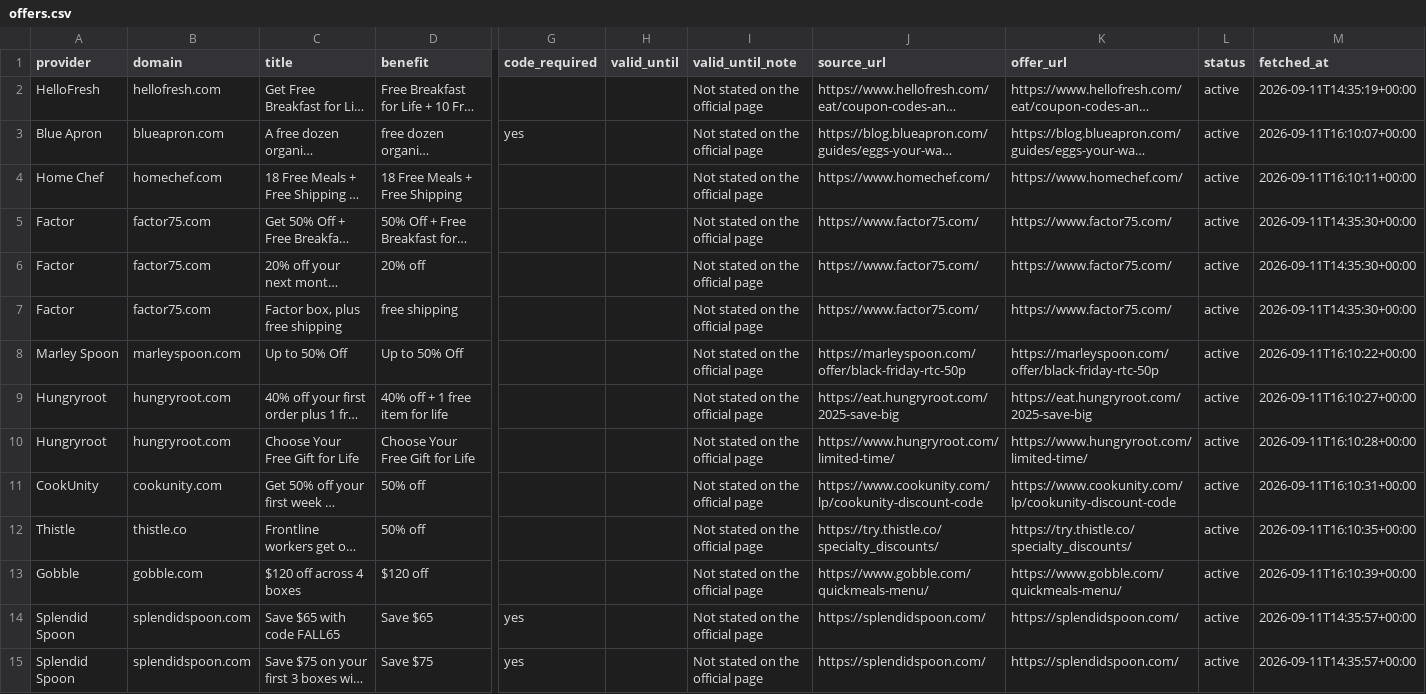
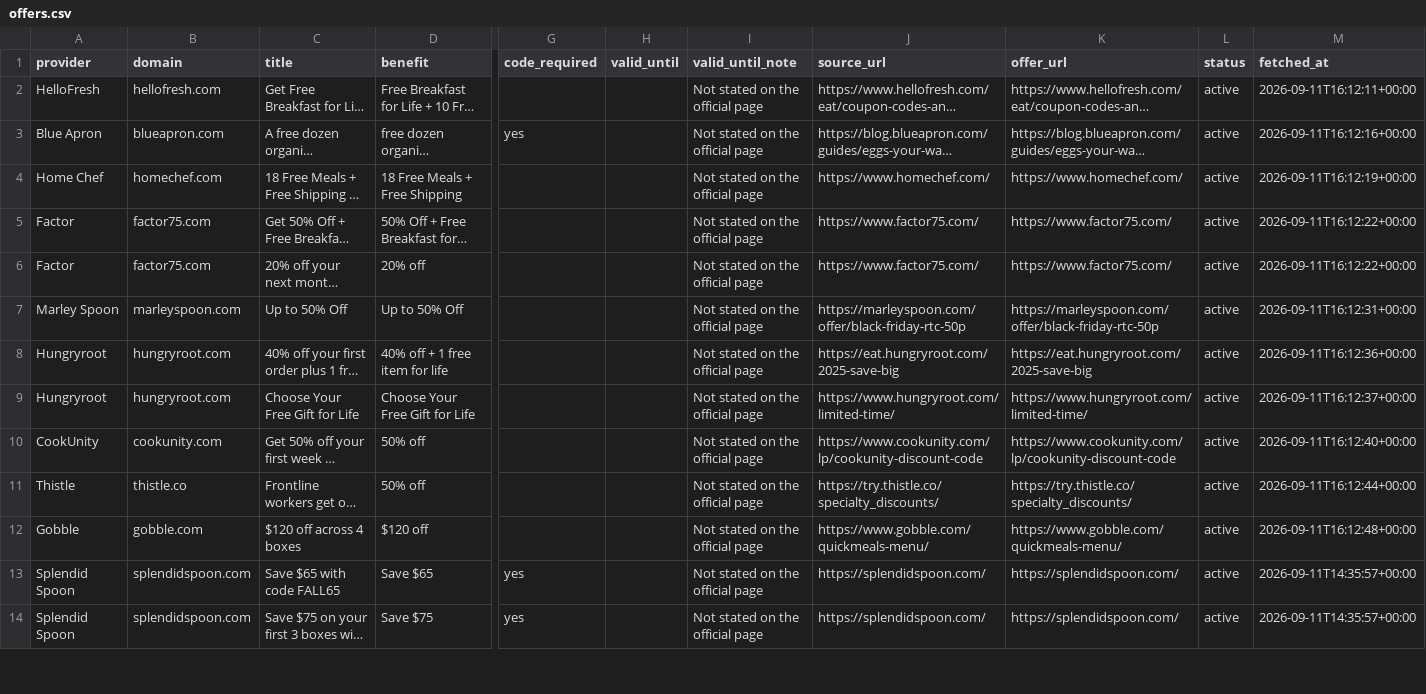
Before and after one commit to OwenLi6666/hellofresh-deals-promo-radar, a CSV file: public/offers.csv, drawn as a sheet; only a part is shown, gaps mark what is left out; long unchanged cells end in …; removed rows and columns are numbered as before the commit, all else as after; rows hold the shown columns only; the diff covers the shown part only; the diff names each change by its address in the sheet, - before the commit and + after, or states it on an @@ line.

```diff
--- a/public/offers.csv
+++ b/public/offers.csv
-M2 (fetched_at): 2026-09-11T14:35:19+00:00
+M2 (fetched_at): 2026-09-11T16:12:11+00:00
-M3 (fetched_at): 2026-09-11T16:10:07+00:00
+M3 (fetched_at): 2026-09-11T16:12:16+00:00
-M4 (fetched_at): 2026-09-11T16:10:11+00:00
+M4 (fetched_at): 2026-09-11T16:12:19+00:00
-M5:M6 (fetched_at): 2026-09-11T14:35:30+00:00
+M5:M6 (fetched_at): 2026-09-11T16:12:22+00:00
-row 7: Factor | factor75.com | Factor box, plus free shipping | free shipping |  |  | Not stated on the official page | https://www.factor75.com/ | https://www.factor75.com/ | active | 2026-09-11T14:35:30+00:00
-M7 (fetched_at): 2026-09-11T16:10:22+00:00
+M7 (fetched_at): 2026-09-11T16:12:31+00:00
-M8 (fetched_at): 2026-09-11T16:10:27+00:00
+M8 (fetched_at): 2026-09-11T16:12:36+00:00
-M9 (fetched_at): 2026-09-11T16:10:28+00:00
+M9 (fetched_at): 2026-09-11T16:12:37+00:00
-M10 (fetched_at): 2026-09-11T16:10:31+00:00
+M10 (fetched_at): 2026-09-11T16:12:40+00:00
-M11 (fetched_at): 2026-09-11T16:10:35+00:00
+M11 (fetched_at): 2026-09-11T16:12:44+00:00
-M12 (fetched_at): 2026-09-11T16:10:39+00:00
+M12 (fetched_at): 2026-09-11T16:12:48+00:00
```
Also changed, not shown: 2 added rows and 18 edited cells elsewhere in this file, 2 other files.
